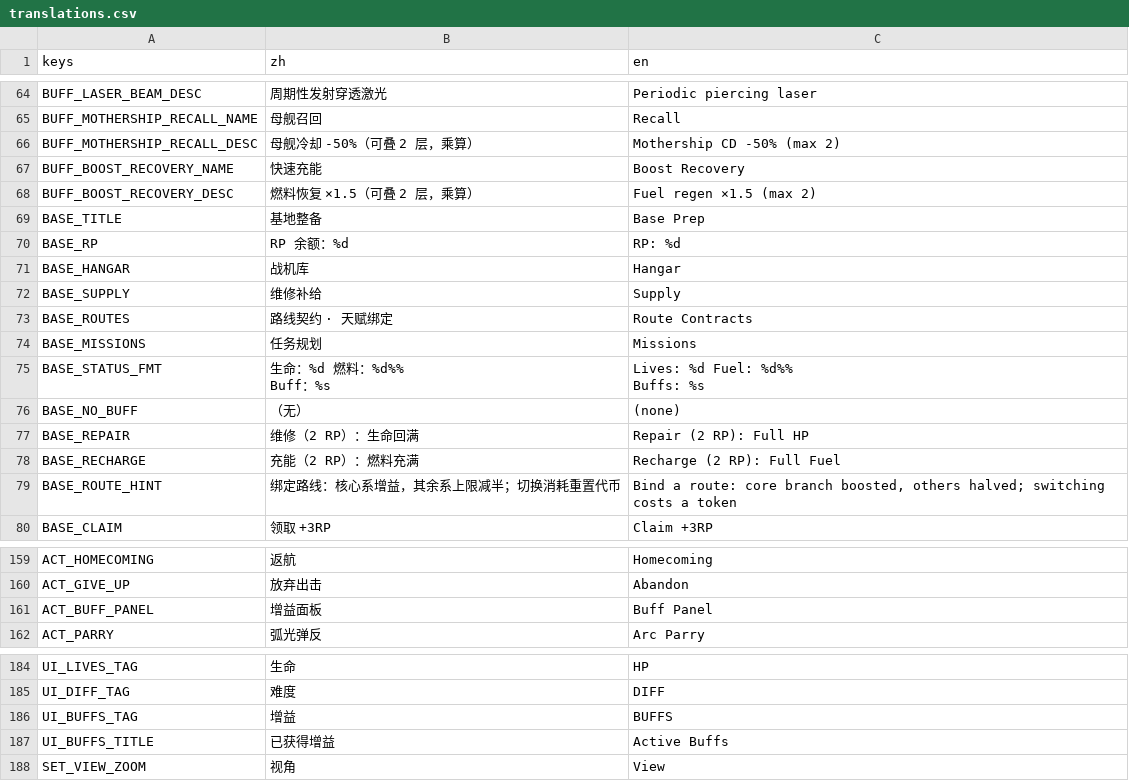
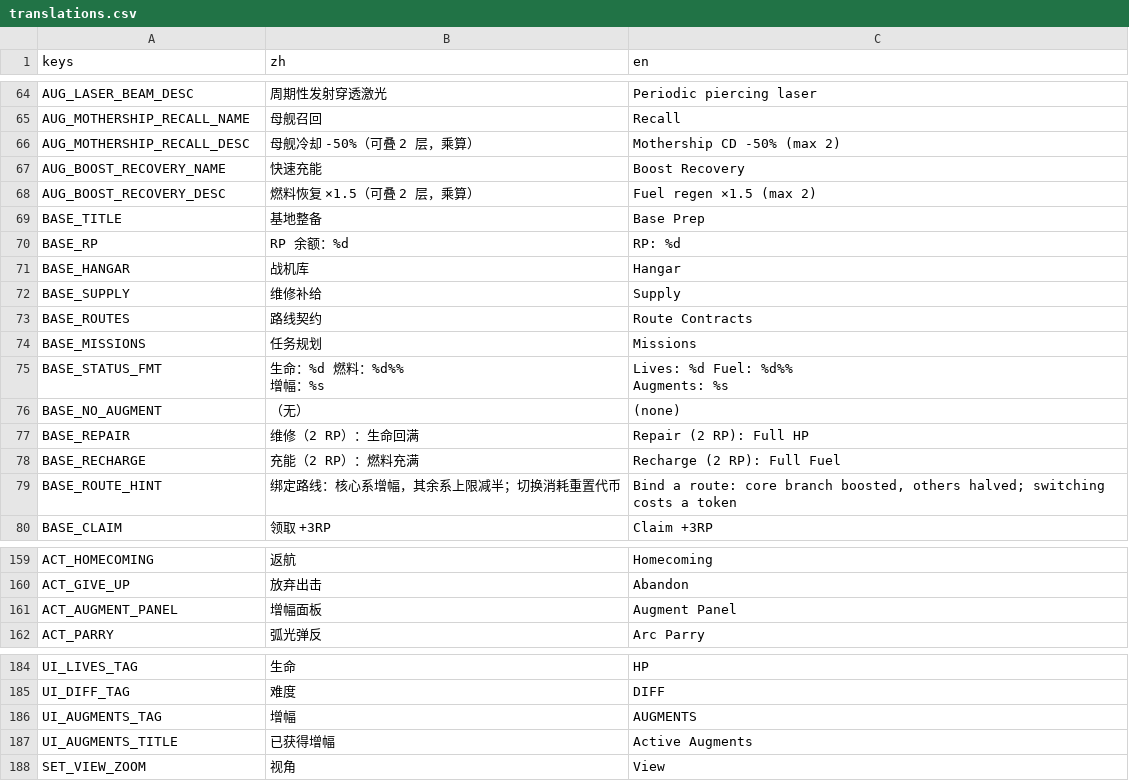
Before and after one commit to NeverToEver/InfiAir, a CSV file: data/translations.csv, drawn as a sheet; only a part is shown, gaps mark what is left out; removed rows and columns are numbered as before the commit, all else as after; ↵ is a line break in a cell; the diff covers the shown part only; the diff names each change by its address in the sheet, - before the commit and + after, or states it on an @@ line.

Commit message:
feat: 作战增幅系统成熟化——天赋树 19→27 节点（homing/salvo/deflector/second_wind/dash_strike/graze_field/score_amp/combo_guard 全带消费端与图标）+ 基地圆盘目录化与 RP 补给联动（增幅缓存/超载槽，存档 oc_bonus）+ 圆盘 UI 全覆盖五菜单（暂停/结算/基地/欢迎/设置，轮盘键盘化 FocusBias 修复全容弧面无法移焦）+ 旧 buff 身份全站退役为增幅（信号/类名/翻译键/配置键/输入动作含档案键位迁移）

```diff
--- a/data/translations.csv
+++ b/data/translations.csv
-A64 (keys): BUFF_LASER_BEAM_DESC
+A64 (keys): AUG_LASER_BEAM_DESC
-A65 (keys): BUFF_MOTHERSHIP_RECALL_NAME
+A65 (keys): AUG_MOTHERSHIP_RECALL_NAME
-A66 (keys): BUFF_MOTHERSHIP_RECALL_DESC
+A66 (keys): AUG_MOTHERSHIP_RECALL_DESC
-A67 (keys): BUFF_BOOST_RECOVERY_NAME
+A67 (keys): AUG_BOOST_RECOVERY_NAME
-A68 (keys): BUFF_BOOST_RECOVERY_DESC
+A68 (keys): AUG_BOOST_RECOVERY_DESC
-B73 (zh): 路线契约 · 天赋绑定
+B73 (zh): 路线契约
-B75 (zh): 生命：%d 燃料：%d%% ↵ Buff：%s
+B75 (zh): 生命：%d 燃料：%d%% ↵ 增幅：%s
-C75 (en): Lives: %d Fuel: %d%% ↵ Buffs: %s
+C75 (en): Lives: %d Fuel: %d%% ↵ Augments: %s
-A76 (keys): BASE_NO_BUFF
+A76 (keys): BASE_NO_AUGMENT
-B79 (zh): 绑定路线：核心系增益，其余系上限减半；切换消耗重置代币
+B79 (zh): 绑定路线：核心系增幅，其余系上限减半；切换消耗重置代币
-row 161: ACT_BUFF_PANEL | 增益面板 | Buff Panel
+row 161: ACT_AUGMENT_PANEL | 增幅面板 | Augment Panel
-row 186: UI_BUFFS_TAG | 增益 | BUFFS
-row 187: UI_BUFFS_TITLE | 已获得增益 | Active Buffs
+row 186: UI_AUGMENTS_TAG | 增幅 | AUGMENTS
+row 187: UI_AUGMENTS_TITLE | 已获得增幅 | Active Augments
```
Also changed, not shown: 42 added rows and 34 edited cells elsewhere in this file, 58 other files.
